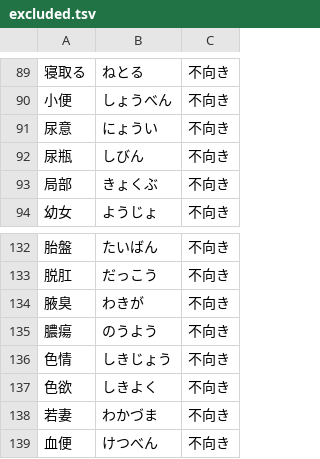
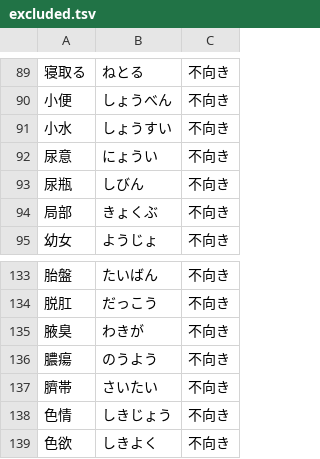
Before and after one commit to RiTa-23/HENGE, a TSV file: scripts/vocabulary/excluded.tsv, drawn as a sheet; only a part is shown, gaps mark what is left out; the shorter side is filled out with more unchanged rows; the diff names each change by its address in the sheet, - before the commit and + after, or states it on an @@ line.

```diff
--- a/scripts/vocabulary/excluded.tsv
+++ b/scripts/vocabulary/excluded.tsv
+row 91: 小水 | しょうすい | 不向き
+row 137: 臍帯 | さいたい | 不向き
```
Also changed, not shown: 4 other files.
